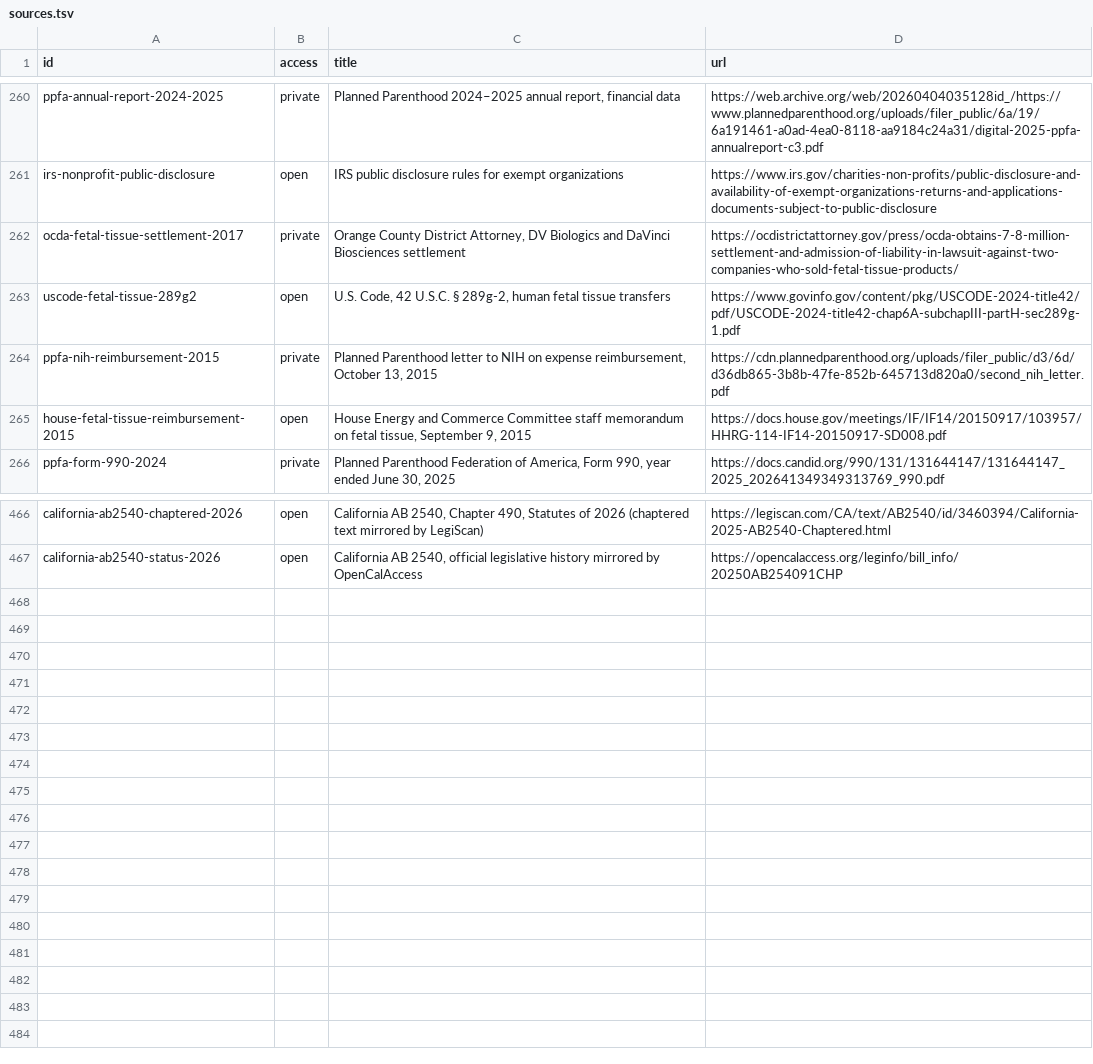
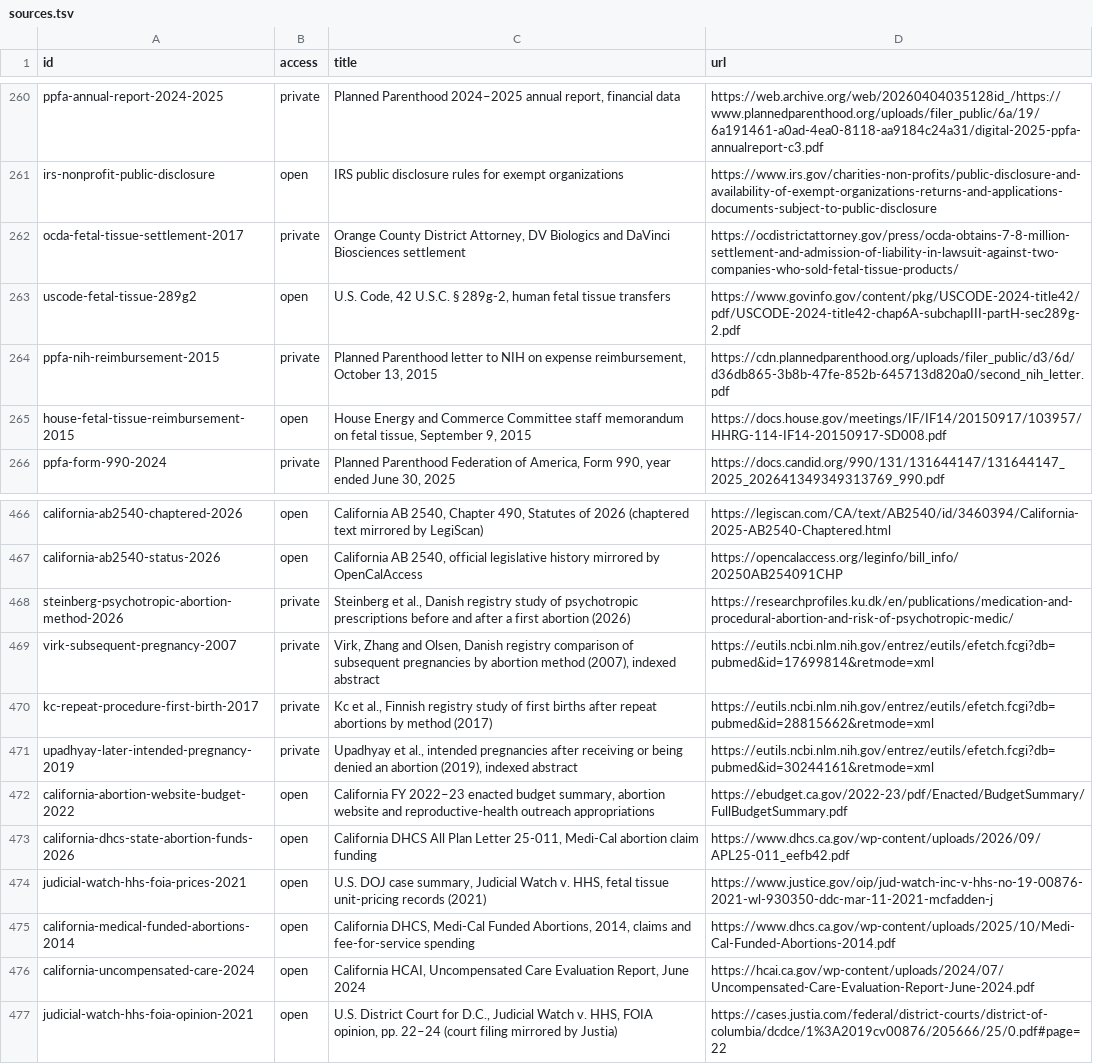
Before and after one commit to techmore/child-sacrifice-tracker, a TSV file: references/sources.tsv, drawn as a sheet; only a part is shown, gaps mark what is left out.

Commit message:
Document public funding, tissue transactions and health evidence

```diff
--- a/references/sources.tsv
+++ b/references/sources.tsv
@@ -262,3 +262,3 @@ irs-nonprofit-public-disclosure	open	IRS public disclosure rules for exempt orga
 ocda-fetal-tissue-settlement-2017	private	Orange County District Attorney, DV Biologics and DaVinci Biosciences settlement	https://ocdistrictattorney.gov/press/ocda-obtains-7-8-million-settlement-and-admission-of-liability-in-lawsuit-against-two-companies-who-sold-fetal-tissue-products/
-uscode-fetal-tissue-289g2	open	U.S. Code, 42 U.S.C. § 289g-2, human fetal tissue transfers	https://www.govinfo.gov/content/pkg/USCODE-2024-title42/pdf/USCODE-2024-title42-chap6A-subchapIII-partH-sec289g-1.pdf
+uscode-fetal-tissue-289g2	open	U.S. Code, 42 U.S.C. § 289g-2, human fetal tissue transfers	https://www.govinfo.gov/content/pkg/USCODE-2024-title42/pdf/USCODE-2024-title42-chap6A-subchapIII-partH-sec289g-2.pdf
 ppfa-nih-reimbursement-2015	private	Planned Parenthood letter to NIH on expense reimbursement, October 13, 2015	https://cdn.plannedparenthood.org/uploads/filer_public/d3/6d/d36db865-3b8b-47fe-852b-645713d820a0/second_nih_letter.pdf
@@ -467 +467,11 @@ california-ab2540-chaptered-2026	open	California AB 2540, Chapter 490, Statutes
 california-ab2540-status-2026	open	California AB 2540, official legislative history mirrored by OpenCalAccess	https://opencalaccess.org/leginfo/bill_info/20250AB254091CHP
+steinberg-psychotropic-abortion-method-2026	private	Steinberg et al., Danish registry study of psychotropic prescriptions before and after a first abortion (2026)	https://researchprofiles.ku.dk/en/publications/medication-and-procedural-abortion-and-risk-of-psychotropic-medic/
+virk-subsequent-pregnancy-2007	private	Virk, Zhang and Olsen, Danish registry comparison of subsequent pregnancies by abortion method (2007), indexed abstract	https://eutils.ncbi.nlm.nih.gov/entrez/eutils/efetch.fcgi?db=pubmed&id=17699814&retmode=xml
+kc-repeat-procedure-first-birth-2017	private	Kc et al., Finnish registry study of first births after repeat abortions by method (2017)	https://eutils.ncbi.nlm.nih.gov/entrez/eutils/efetch.fcgi?db=pubmed&id=28815662&retmode=xml
+upadhyay-later-intended-pregnancy-2019	private	Upadhyay et al., intended pregnancies after receiving or being denied an abortion (2019), indexed abstract	https://eutils.ncbi.nlm.nih.gov/entrez/eutils/efetch.fcgi?db=pubmed&id=30244161&retmode=xml
+california-abortion-website-budget-2022	open	California FY 2022–23 enacted budget summary, abortion website and reproductive-health outreach appropriations	https://ebudget.ca.gov/2022-23/pdf/Enacted/BudgetSummary/FullBudgetSummary.pdf
+california-dhcs-state-abortion-funds-2026	open	California DHCS All Plan Letter 25-011, Medi-Cal abortion claim funding	https://www.dhcs.ca.gov/wp-content/uploads/2026/09/APL25-011_eefb42.pdf
+judicial-watch-hhs-foia-prices-2021	open	U.S. DOJ case summary, Judicial Watch v. HHS, fetal tissue unit-pricing records (2021)	https://www.justice.gov/oip/jud-watch-inc-v-hhs-no-19-00876-2021-wl-930350-ddc-mar-11-2021-mcfadden-j
+california-medical-funded-abortions-2014	open	California DHCS, Medi-Cal Funded Abortions, 2014, claims and fee-for-service spending	https://www.dhcs.ca.gov/wp-content/uploads/2025/10/Medi-Cal-Funded-Abortions-2014.pdf
+california-uncompensated-care-2024	open	California HCAI, Uncompensated Care Evaluation Report, June 2024	https://hcai.ca.gov/wp-content/uploads/2024/07/Uncompensated-Care-Evaluation-Report-June-2024.pdf
+judicial-watch-hhs-foia-opinion-2021	open	U.S. District Court for D.C., Judicial Watch v. HHS, FOIA opinion, pp. 22–24 (court filing mirrored by Justia)	https://cases.justia.com/federal/district-courts/district-of-columbia/dcdce/1%3A2019cv00876/205666/25/0.pdf#page=22
```
Also changed, not shown: 12 other files.
